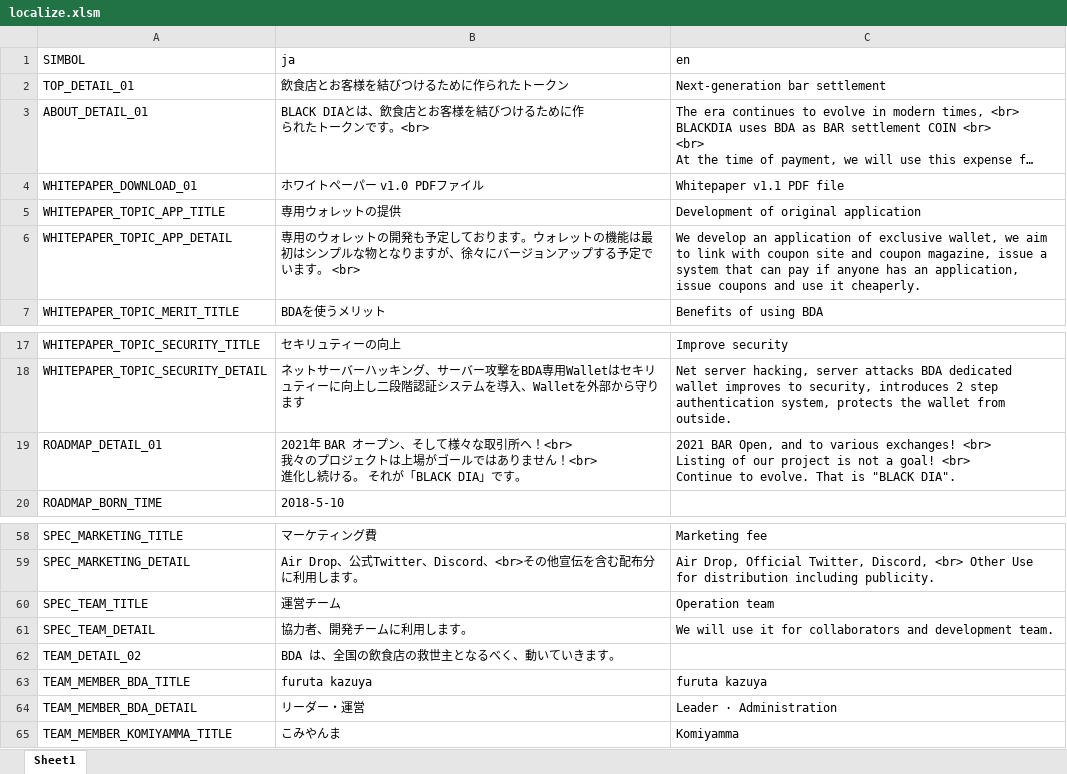
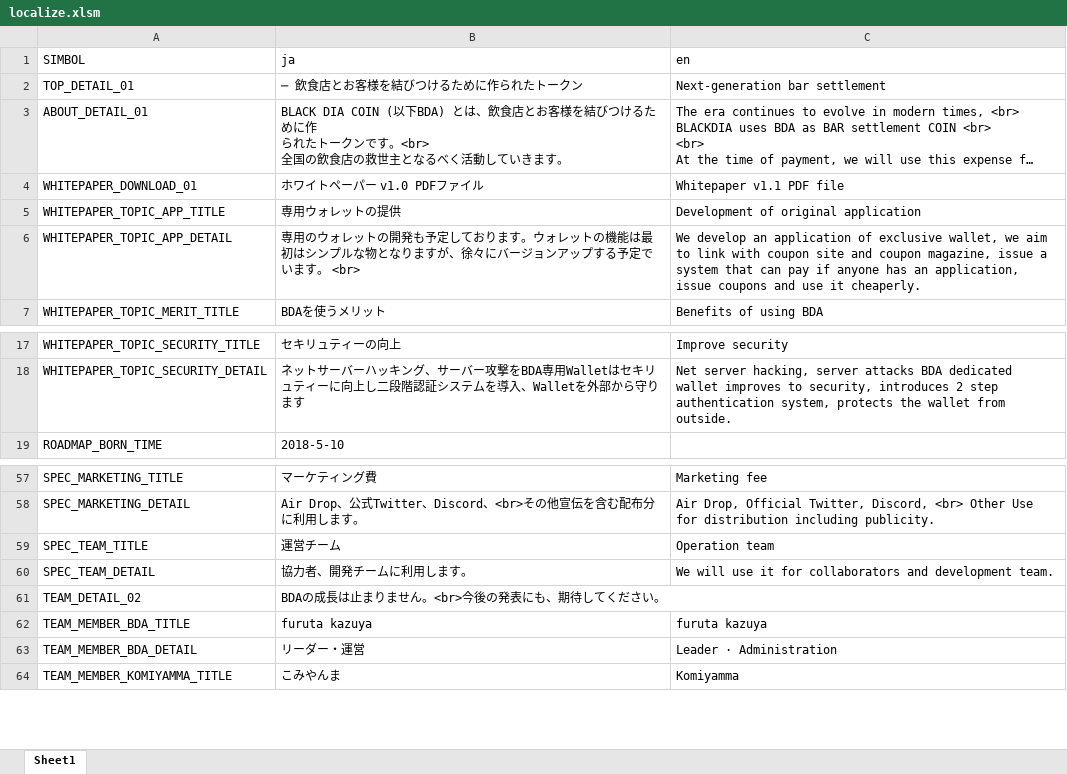
Before and after one commit to BDACOIN/bdacoin.org, an Excel workbook: public_html/localize/localize.xlsm, sheet Sheet1, drawn as a sheet; only a part is shown, gaps mark what is left out; long unchanged cells end in …; values as stored, in another font and other column widths than the file's, no borders; removed rows and columns are numbered as before the commit, all else as after; ↵ is a line break in a cell; the diff names each change by its address in the sheet, - before the commit and + after, or states it on an @@ line.

```diff
--- a/public_html/localize/localize.xlsm (sheet Sheet1)
+++ b/public_html/localize/localize.xlsm (sheet Sheet1)
-B2 (ja): 飲食店とお客様を結びつけるために作られたトークン
+B2 (ja): ─ 飲食店とお客様を結びつけるために作られたトークン
-B3 (ja): BLACK DIAとは、飲食店とお客様を結びつけるために作 ↵ られたトークンです。<br>
+B3 (ja): BLACK DIA COIN (以下BDA) とは、飲食店とお客様を結びつけるために作 ↵ られたトークンです。<br> ↵ 全国の飲食店の救世主となるべく活動していきます。
-row 19: ROADMAP_DETAIL_01 | 2021年 BAR オープン、そして様々な取引所へ！<br> ↵ 我々のプロジェクトは上場がゴールではありません！<br> ↵ 進化し続ける。 それが「BLACK DIA」です。 | 2021 BAR Open, and to various exchanges! <br> ↵ Listing of our project is not a goal! <br> ↵ Continue to evolve. That is "BLACK DIA".
-B61 (ja): BDA は、全国の飲食店の救世主となるべく、動いていきます。
+B61 (ja): BDAの成長は止まりません。<br>今後の発表にも、期待してください。
```
Also changed, not shown: 10 other files.
